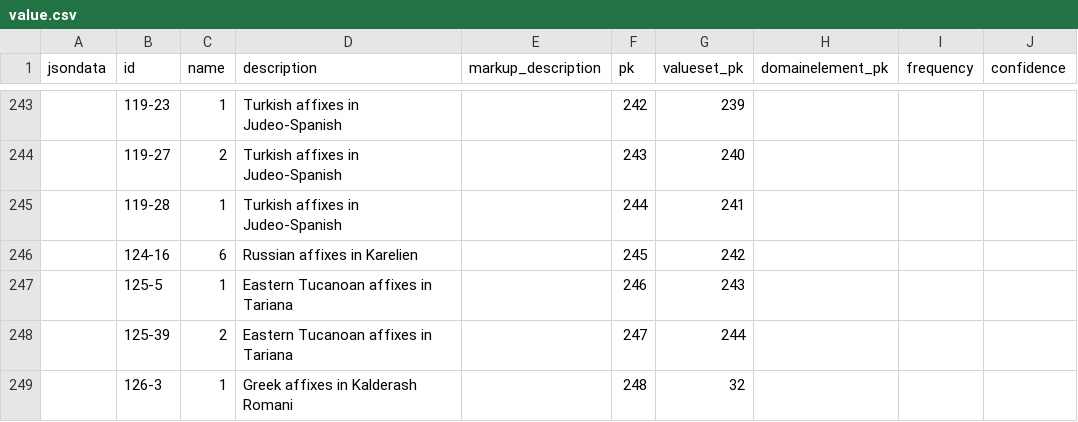
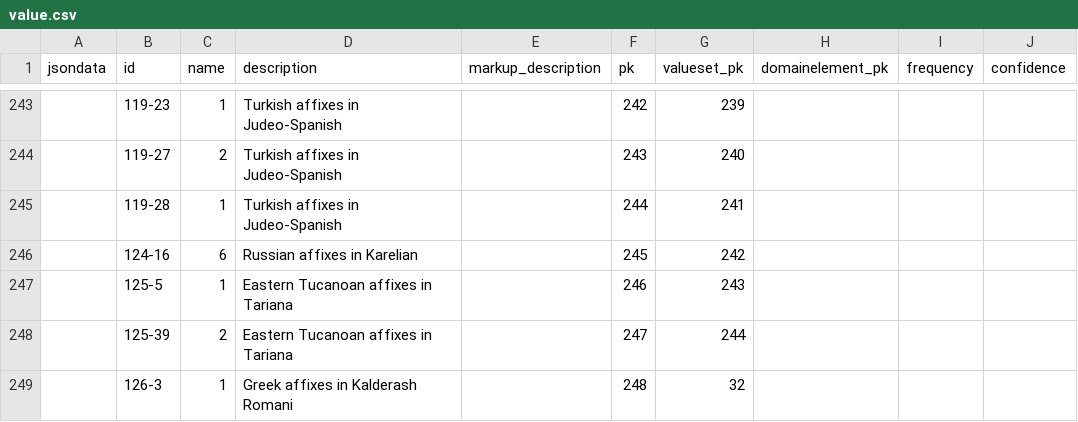
Before and after one commit to cldf-datasets/afbo, a CSV file: raw/value.csv, drawn as a sheet; only a part is shown, gaps mark what is left out.

```diff
--- a/raw/value.csv
+++ b/raw/value.csv
@@ -245,3 +245,3 @@ jsondata,id,name,description,markup_description,pk,valueset_pk,domainelement_pk,
 ,119-28,1,Turkish affixes in Judeo‑Spanish,,244,241,,,
-,124-16,6,Russian affixes in Karelien,,245,242,,,
+,124-16,6,Russian affixes in Karelian,,245,242,,,
 ,125-5,1,Eastern Tucanoan affixes in Tariana,,246,243,,,
```
Also changed, not shown: raw/language.csv, raw/pair.csv.
